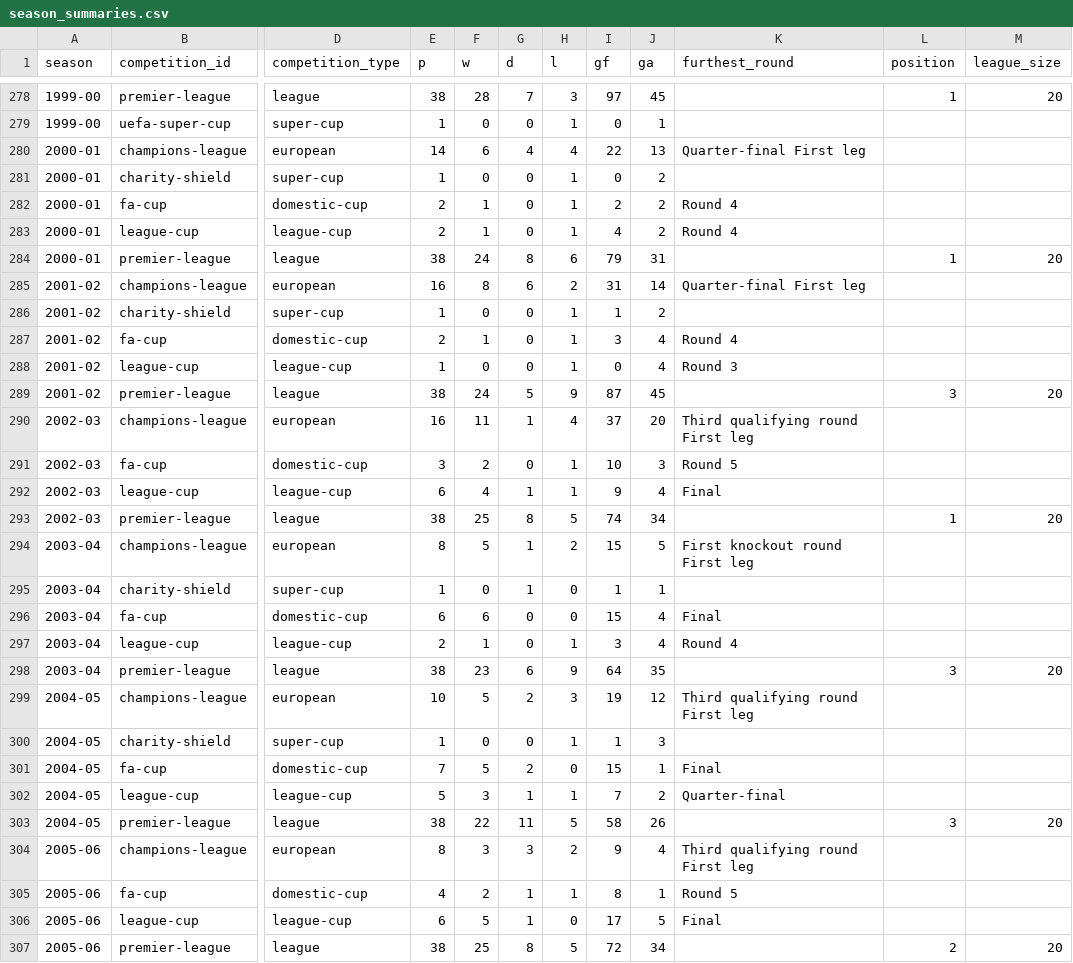
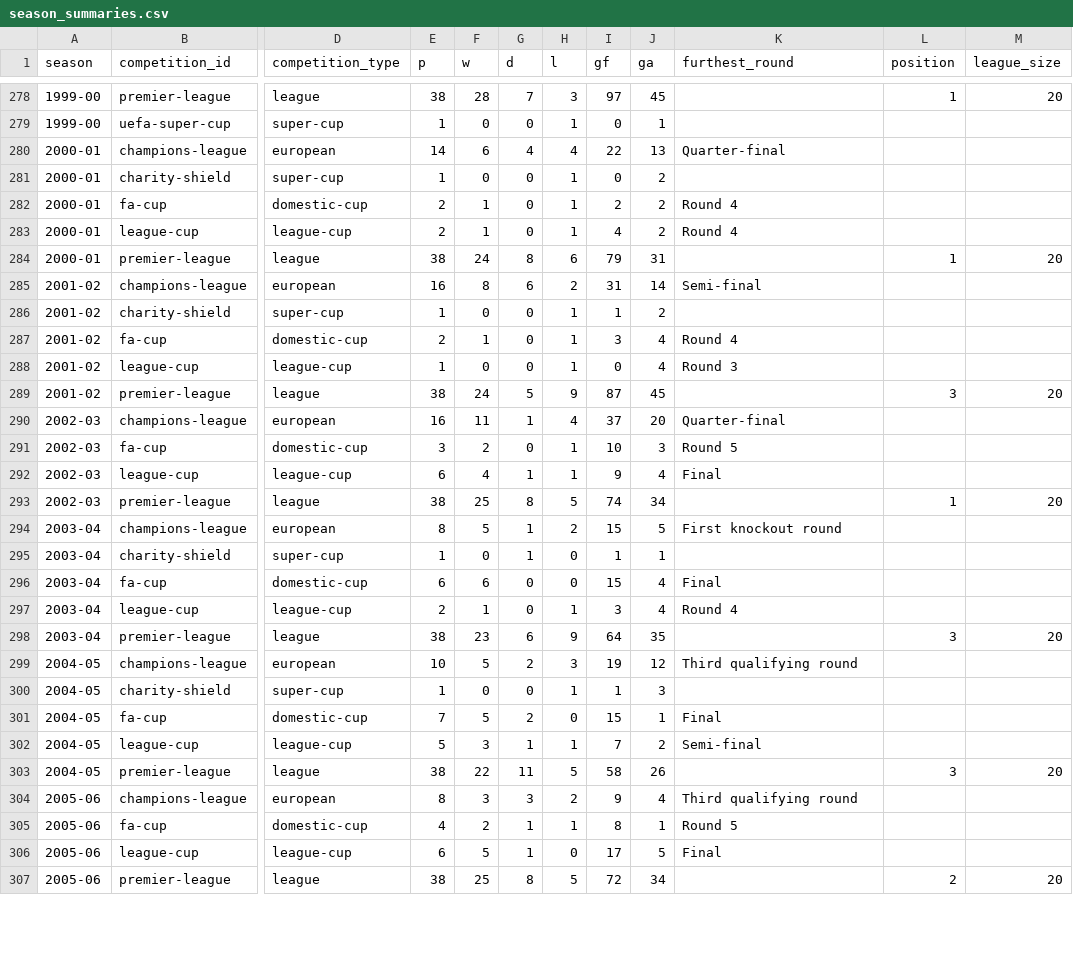
Before and after one commit to cbrown564-alt/unitedstats, a CSV file: public/dataset/season_summaries.csv, drawn as a sheet; only a part is shown, gaps mark what is left out; the diff covers the shown part only; the diff names each change by its address in the sheet, - before the commit and + after, or states it on an @@ line.

```diff
--- a/public/dataset/season_summaries.csv
+++ b/public/dataset/season_summaries.csv
-K280 (furthest_round): Quarter-final First leg
+K280 (furthest_round): Quarter-final
-K285 (furthest_round): Quarter-final First leg
+K285 (furthest_round): Semi-final
-K290 (furthest_round): Third qualifying round First leg
+K290 (furthest_round): Quarter-final
-K294 (furthest_round): First knockout round First leg
+K294 (furthest_round): First knockout round
-K299 (furthest_round): Third qualifying round First leg
+K299 (furthest_round): Third qualifying round
-K302 (furthest_round): Quarter-final
+K302 (furthest_round): Semi-final
-K304 (furthest_round): Third qualifying round First leg
+K304 (furthest_round): Third qualifying round
```
Also changed, not shown: 53 edited cells elsewhere in this file, 3 other files.
